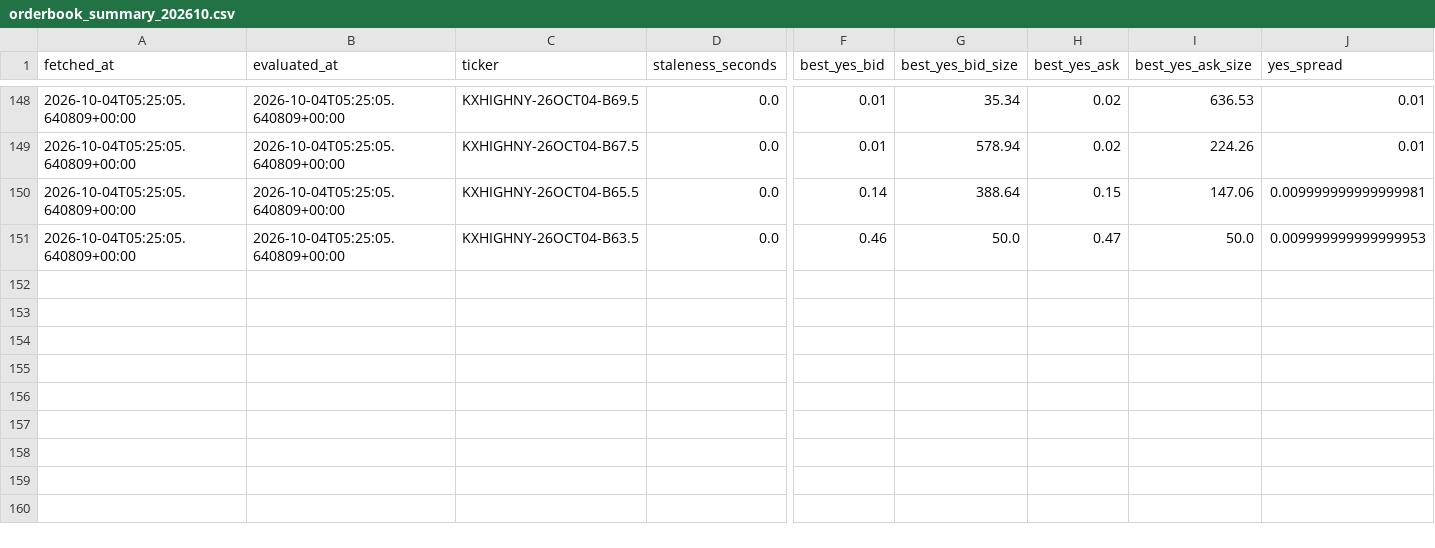
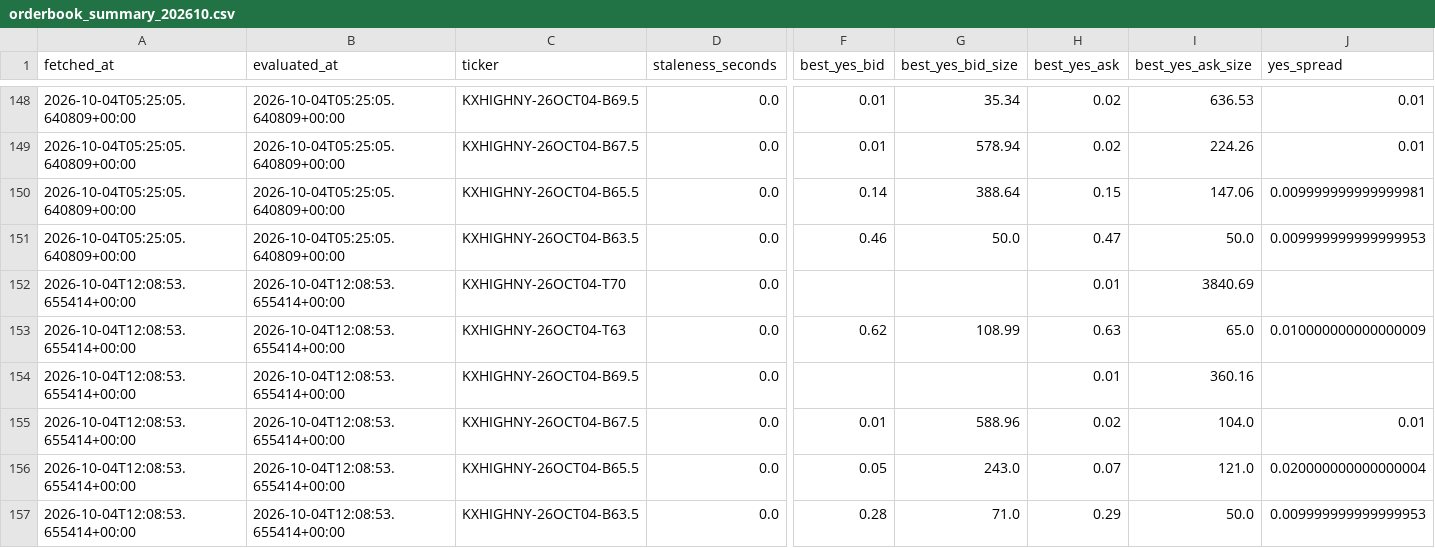
Before and after one commit to ericzzhang27-sys/Kalshi-Weather-Trading, a CSV file: data/raw/kalshi_orderbooks/orderbook_summary_202610.csv, drawn as a sheet; only a part is shown, gaps mark what is left out; rows hold the shown columns only; the diff names each change by its address in the sheet, - before the commit and + after, or states it on an @@ line.

```diff
--- a/data/raw/kalshi_orderbooks/orderbook_summary_202610.csv
+++ b/data/raw/kalshi_orderbooks/orderbook_summary_202610.csv
+row 152: 2026-10-04T12:08:53.655414+00:00 | 2026-10-04T12:08:53.655414+00:00 | KXHIGHNY-26OCT04-T70 | 0.0 |  |  | 0.01 | 3840.69
+row 153: 2026-10-04T12:08:53.655414+00:00 | 2026-10-04T12:08:53.655414+00:00 | KXHIGHNY-26OCT04-T63 | 0.0 | 0.62 | 108.99 | 0.63 | 65.0 | 0.010000000000000009
+row 154: 2026-10-04T12:08:53.655414+00:00 | 2026-10-04T12:08:53.655414+00:00 | KXHIGHNY-26OCT04-B69.5 | 0.0 |  |  | 0.01 | 360.16
+row 155: 2026-10-04T12:08:53.655414+00:00 | 2026-10-04T12:08:53.655414+00:00 | KXHIGHNY-26OCT04-B67.5 | 0.0 | 0.01 | 588.96 | 0.02 | 104.0 | 0.01
+row 156: 2026-10-04T12:08:53.655414+00:00 | 2026-10-04T12:08:53.655414+00:00 | KXHIGHNY-26OCT04-B65.5 | 0.0 | 0.05 | 243.0 | 0.07 | 121.0 | 0.020000000000000004
+row 157: 2026-10-04T12:08:53.655414+00:00 | 2026-10-04T12:08:53.655414+00:00 | KXHIGHNY-26OCT04-B63.5 | 0.0 | 0.28 | 71.0 | 0.29 | 50.0 | 0.009999999999999953
```
Also changed, not shown: data/raw/kalshi_orderbooks/scrape_log.csv, 4 other files.
